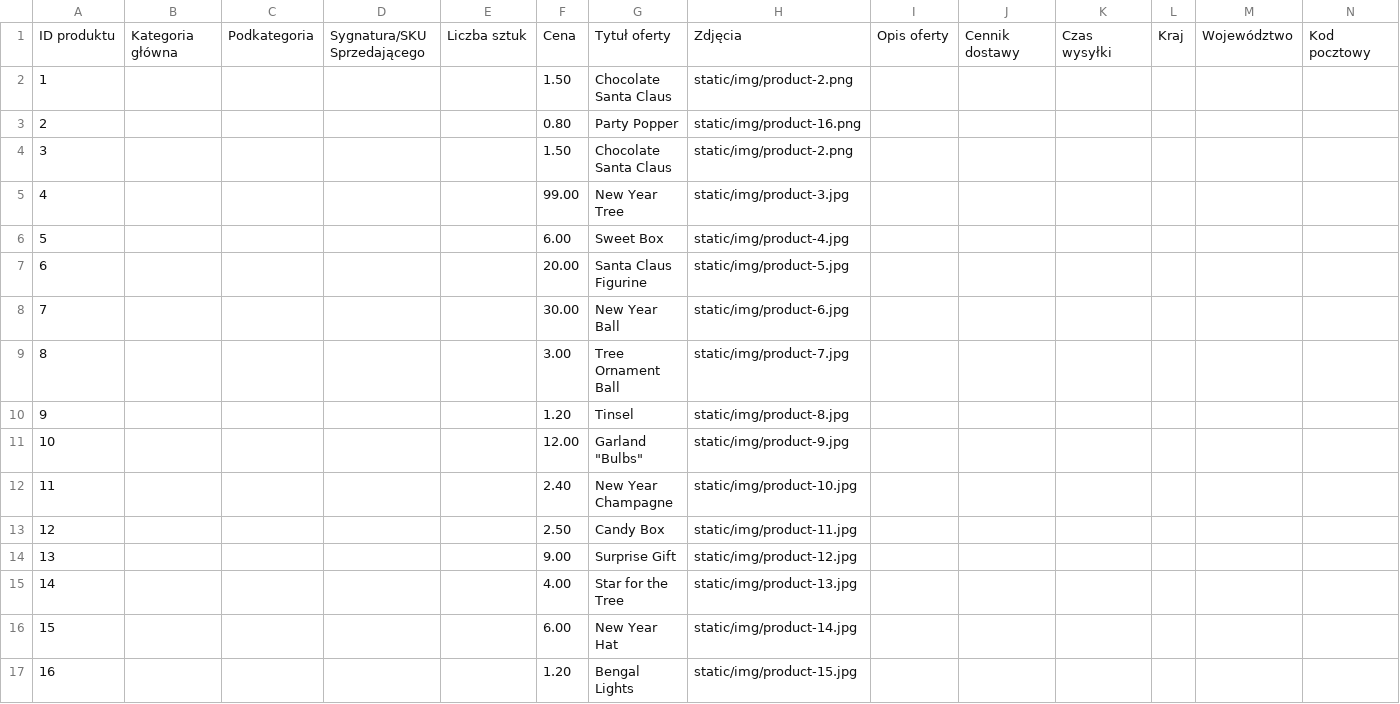
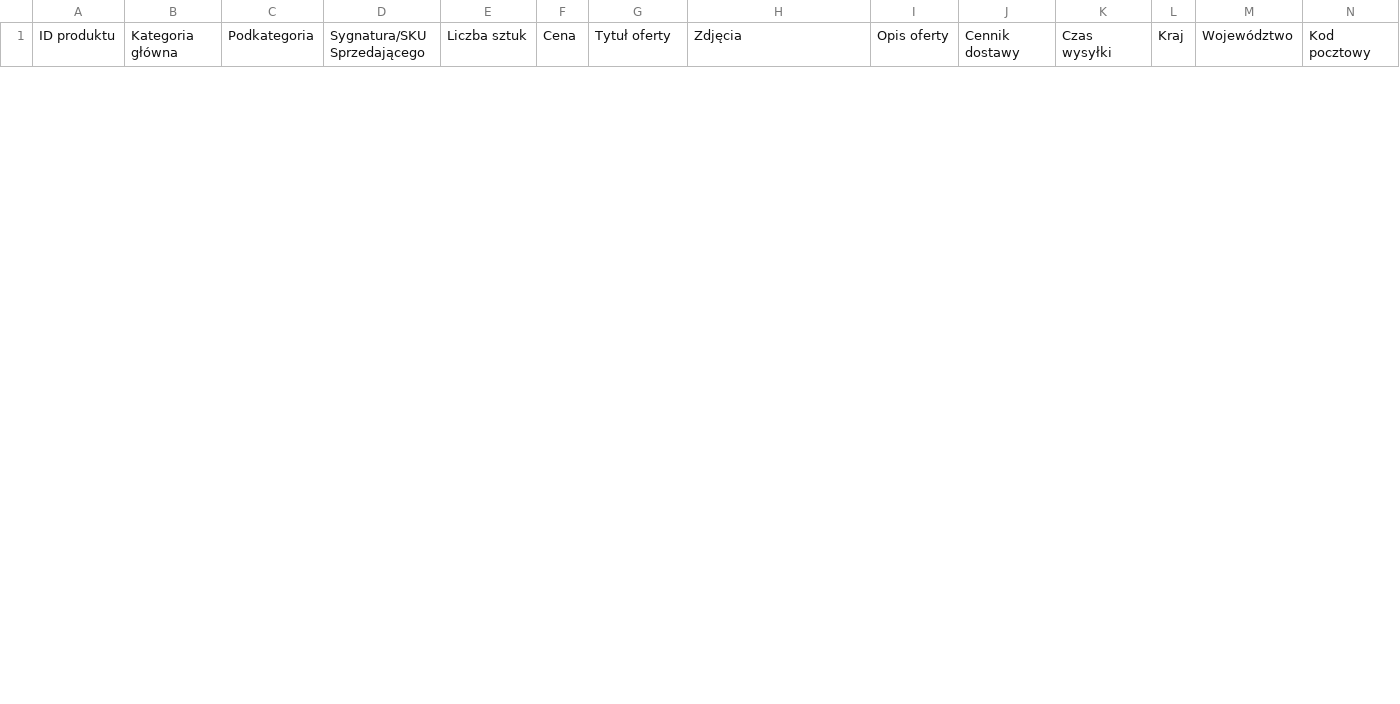
Before and after one commit to SV5623/MarketE, a CSV file: classes/exported_data_allegro.csv, drawn as a sheet; only a part is shown; removed rows and columns are numbered as before the commit, all else as after; rows hold the shown columns only; the diff covers the shown part only; the diff names each change by its address in the sheet, - before the commit and + after, or states it on an @@ line.

Commit message:
Changed Data base/New navbar

```diff
--- a/classes/exported_data_allegro.csv
+++ b/classes/exported_data_allegro.csv
-row 2: 1 |  |  |  |  | 1.50 | Chocolate Santa Claus | static/img/product-2.png
-row 3: 2 |  |  |  |  | 0.80 | Party Popper | static/img/product-16.png
-row 4: 3 |  |  |  |  | 1.50 | Chocolate Santa Claus | static/img/product-2.png
-row 5: 4 |  |  |  |  | 99.00 | New Year Tree | static/img/product-3.jpg
-row 6: 5 |  |  |  |  | 6.00 | Sweet Box | static/img/product-4.jpg
-row 7: 6 |  |  |  |  | 20.00 | Santa Claus Figurine | static/img/product-5.jpg
-row 8: 7 |  |  |  |  | 30.00 | New Year Ball | static/img/product-6.jpg
-row 9: 8 |  |  |  |  | 3.00 | Tree Ornament Ball | static/img/product-7.jpg
-row 10: 9 |  |  |  |  | 1.20 | Tinsel | static/img/product-8.jpg
-row 11: 10 |  |  |  |  | 12.00 | Garland "Bulbs" | static/img/product-9.jpg
-row 12: 11 |  |  |  |  | 2.40 | New Year Champagne | static/img/product-10.jpg
-row 13: 12 |  |  |  |  | 2.50 | Candy Box | static/img/product-11.jpg
-row 14: 13 |  |  |  |  | 9.00 | Surprise Gift | static/img/product-12.jpg
-row 15: 14 |  |  |  |  | 4.00 | Star for the Tree | static/img/product-13.jpg
-row 16: 15 |  |  |  |  | 6.00 | New Year Hat | static/img/product-14.jpg
-row 17: 16 |  |  |  |  | 1.20 | Bengal Lights | static/img/product-15.jpg
```
Also changed, not shown: 13 added rows and 4 removed rows elsewhere in this file, 19 other files.
